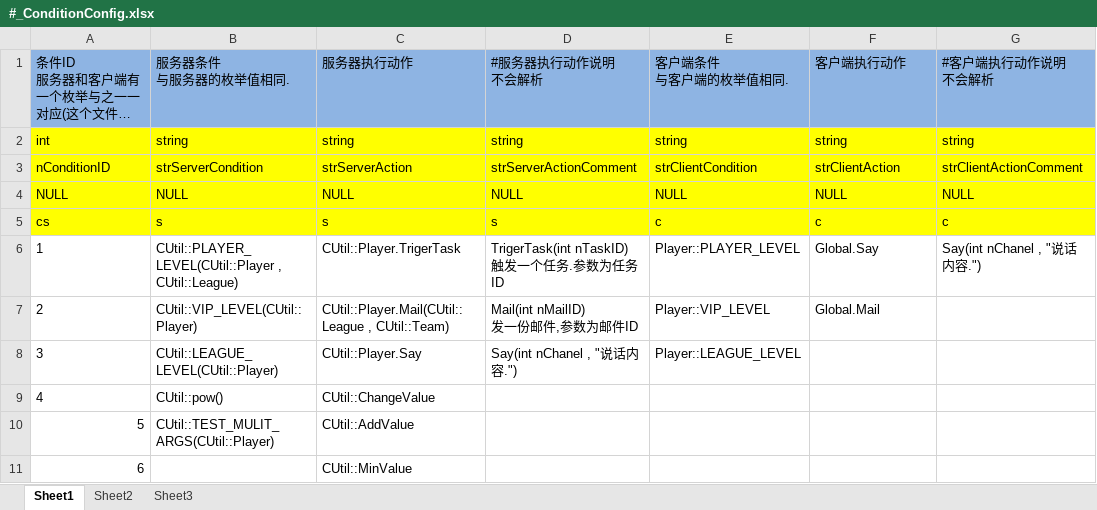
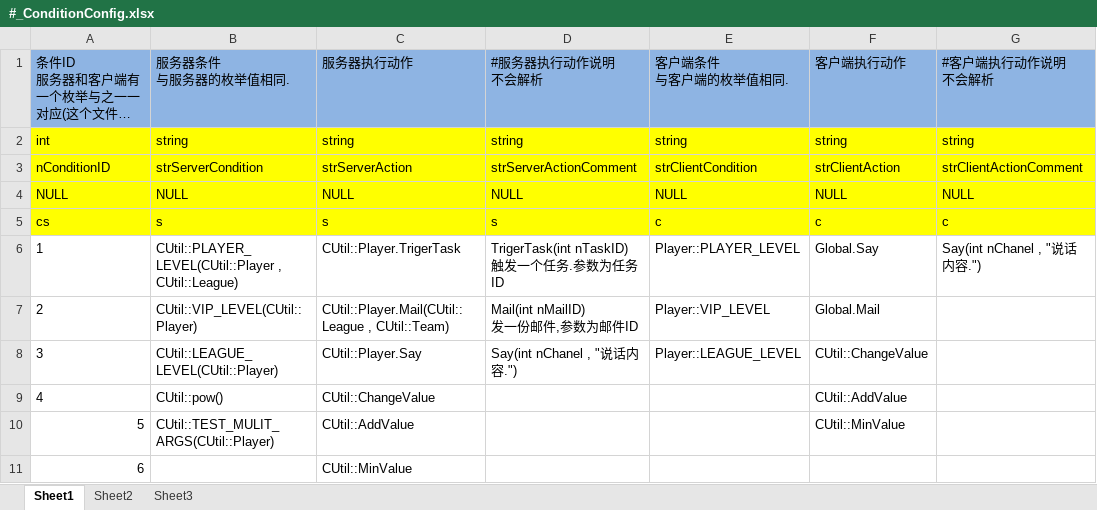
Before and after one commit to woopengcheng/GameLib, an Excel workbook: Tools/bin/GeneratorCSV/xls_config/system/#_ConditionConfig.xlsx, sheet Sheet1, drawn as a sheet; long unchanged cells end in …; values as stored, in another font and other column widths than the file's, no borders; the diff names each change by its address in the sheet, - before the commit and + after, or states it on an @@ line.

```diff
--- a/Tools/bin/GeneratorCSV/xls_config/system/#_ConditionConfig.xlsx (sheet Sheet1)
+++ b/Tools/bin/GeneratorCSV/xls_config/system/#_ConditionConfig.xlsx (sheet Sheet1)
-F8 (客户端执行动作): (empty)
+F8 (客户端执行动作): CUtil::ChangeValue
-F9 (客户端执行动作): (empty)
+F9 (客户端执行动作): CUtil::AddValue
-F10 (客户端执行动作): (empty)
+F10 (客户端执行动作): CUtil::MinValue
```
Also changed, not shown: Tools/bin/GeneratorCSV/xls_config/ActivityConfig.xlsx, 29 other files.
